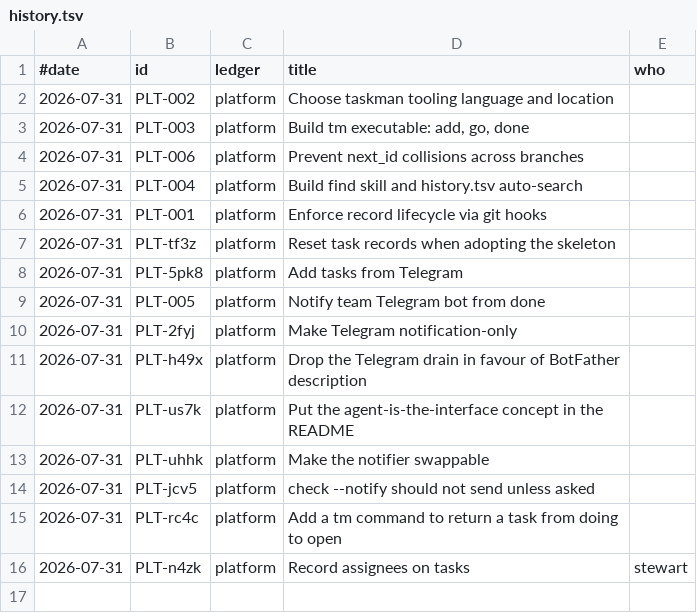
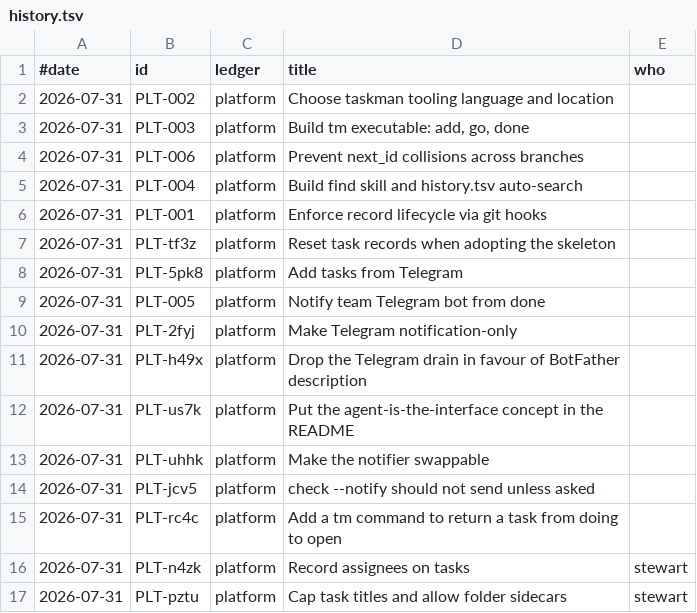
Before and after one commit to stewartmegaw/llmeep, a TSV file: taskman/history.tsv, drawn as a sheet.

Commit message:
Cap task titles at 120 chars; sidecars may be folders
An unbounded title pushes the board past readable width, and the board
is read far more often than any sidecar. With more than one developer,
'a title is usually the ceiling' stops holding -- the board's width
starts depending on whoever last typed a task.

120 chars is enforced (mechanical, exact). Two sentences only warns:
'Bump deps to v1.2. Rerun the e.g. suite.' counts as four under any
cheap heuristic, and blocking that is worse than the rambling title it
prevents. check applies both to every board line, so hand-edited titles
are caught too.

Sidecars may now be a folder with a README.md entry point -- some tasks
need a spec and a rubric and sample data, and one markdown file is the
wrong container. A folder with no README is an error. go lists the extra
files.

This task's own sidecar is a folder, so the feature was exercised by the
change that added it.

closes PLT-pztu

```diff
--- a/taskman/history.tsv
+++ b/taskman/history.tsv
@@ -16 +16,2 @@
 2026-07-31	PLT-n4zk	platform	Record assignees on tasks	stewart
+2026-07-31	PLT-pztu	platform	Cap task titles and allow folder sidecars	stewart
```
Also changed, not shown: 6 other files.
